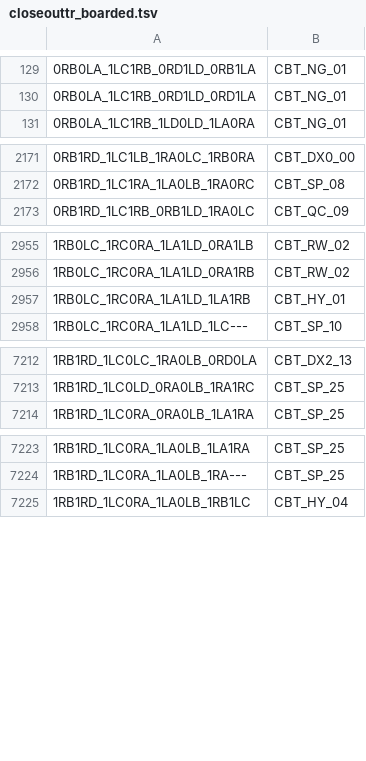
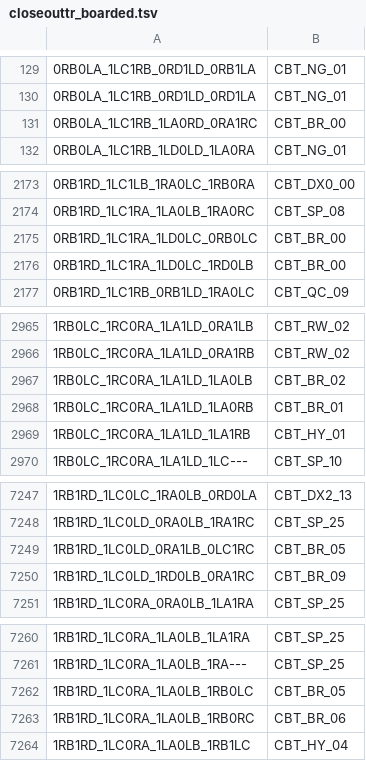
Before and after one commit to carrino/Coq-BBB4, a TSV file: closeouttr_boarded.tsv, drawn as a sheet; only a part is shown, gaps mark what is left out; the diff covers the shown part only.

```diff
--- a/closeouttr_boarded.tsv
+++ b/closeouttr_boarded.tsv
@@ -130,2 +130,3 @@
 0RB0LA_1LC1RB_0RD1LD_0RD1LA	CBT_NG_01
+0RB0LA_1LC1RB_1LA0RD_0RA1RC	CBT_BR_00
 0RB0LA_1LC1RB_1LD0LD_1LA0RA	CBT_NG_01
@@ -2172,2 +2174,4 @@
 0RB1RD_1LC1RA_1LA0LB_1RA0RC	CBT_SP_08
+0RB1RD_1LC1RA_1LD0LC_0RB0LC	CBT_BR_00
+0RB1RD_1LC1RA_1LD0LC_1RD0LB	CBT_BR_00
 0RB1RD_1LC1RB_0RB1LD_1RA0LC	CBT_QC_09
@@ -2956,2 +2966,4 @@
 1RB0LC_1RC0RA_1LA1LD_0RA1RB	CBT_RW_02
+1RB0LC_1RC0RA_1LA1LD_1LA0LB	CBT_BR_02
+1RB0LC_1RC0RA_1LA1LD_1LA0RB	CBT_BR_01
 1RB0LC_1RC0RA_1LA1LD_1LA1RB	CBT_HY_01
@@ -7213,2 +7248,4 @@
 1RB1RD_1LC0LD_0RA0LB_1RA1RC	CBT_SP_25
+1RB1RD_1LC0LD_0RA1LB_0LC1RC	CBT_BR_05
+1RB1RD_1LC0LD_1RD0LB_0RA1RC	CBT_BR_09
 1RB1RD_1LC0RA_0RA0LB_1LA1RA	CBT_SP_25
@@ -7224,2 +7261,4 @@
 1RB1RD_1LC0RA_1LA0LB_1RA---	CBT_SP_25
+1RB1RD_1LC0RA_1LA0LB_1RB0LC	CBT_BR_05
+1RB1RD_1LC0RA_1LA0LB_1RB0RC	CBT_BR_06
 1RB1RD_1LC0RA_1LA0LB_1RB1LC	CBT_HY_04
```
Also changed, not shown: 32 added rows elsewhere in this file, 23 other files.
